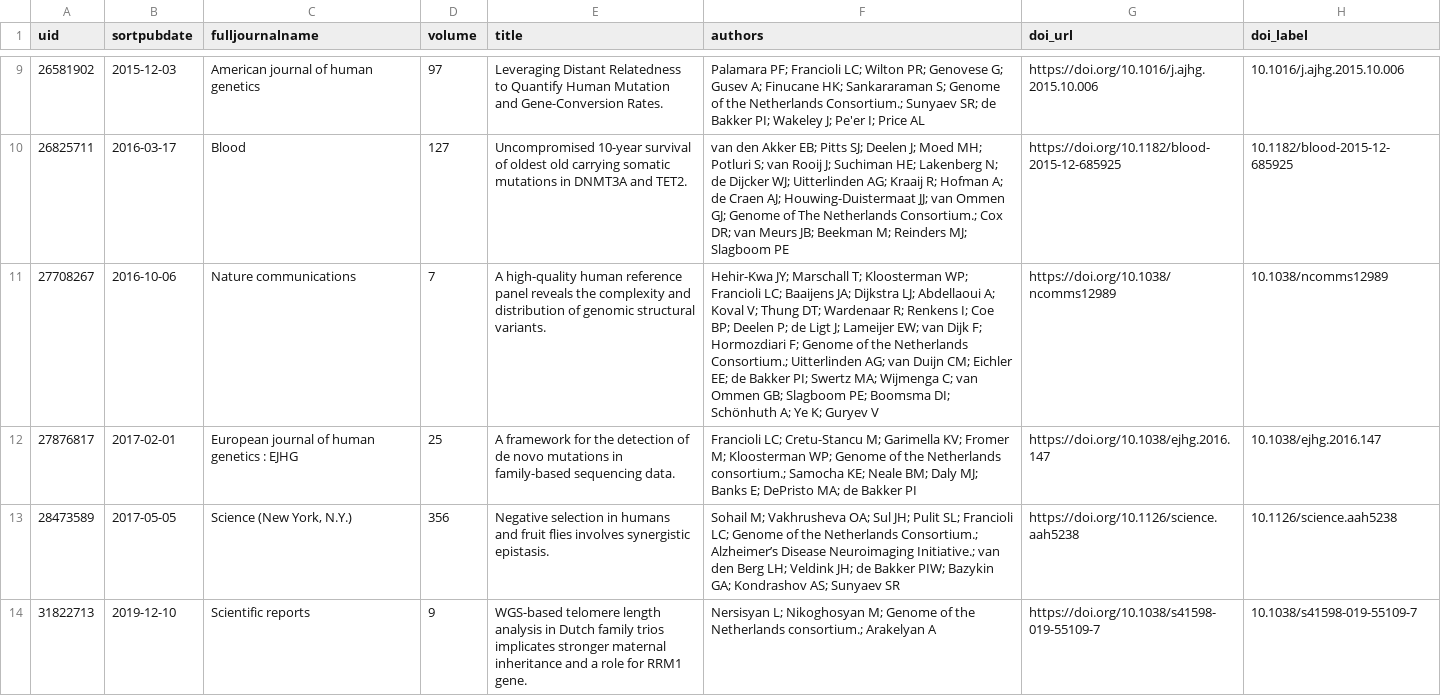
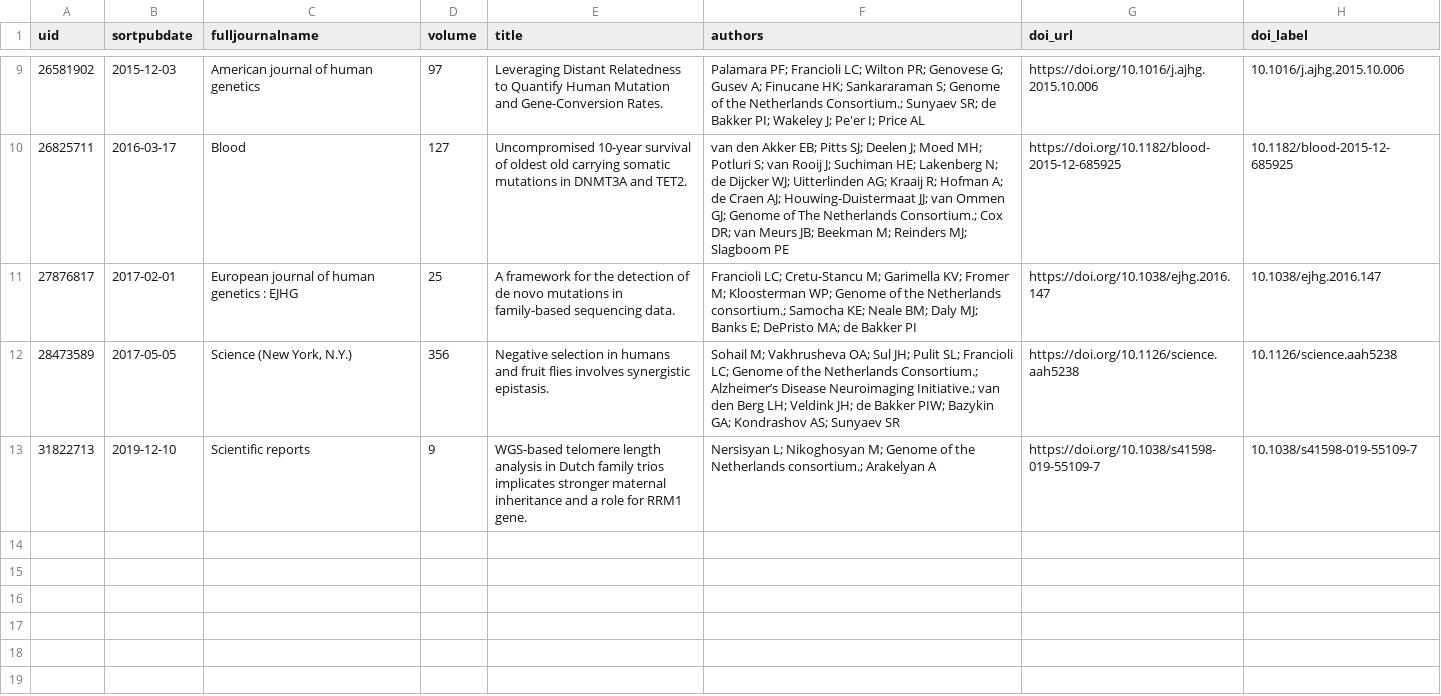
Before and after one commit to molgenis/projects-go-nl, a CSV file: data/publications_records.csv, drawn as a sheet; only a part is shown, gaps mark what is left out; the diff names each change by its address in the sheet, - before the commit and + after, or states it on an @@ line.

```diff
--- a/data/publications_records.csv
+++ b/data/publications_records.csv
-row 11: 27708267 | 2016-10-06 | Nature communications | 7 | A high-quality human reference panel reveals the complexity and distribution of genomic structural variants. | Hehir-Kwa JY; Marschall T; Kloosterman WP; Francioli LC; Baaijens JA; Dijkstra LJ; Abdellaoui A; Koval V; Thung DT; Wardenaar R; Renkens I; Coe BP; Deelen P; de Ligt J; Lameijer EW; van Dijk F; Hormozdiari F; Genome of the Netherlands Consortium.; Uitterlinden AG; van Duijn CM; Eichler EE; de Bakker PI; Swertz MA; Wijmenga C; van Ommen GB; Slagboom PE; Boomsma DI; Schönhuth A; Ye K; Guryev V | https://doi.org/10.1038/ncomms12989 | 10.1038/ncomms12989
```
